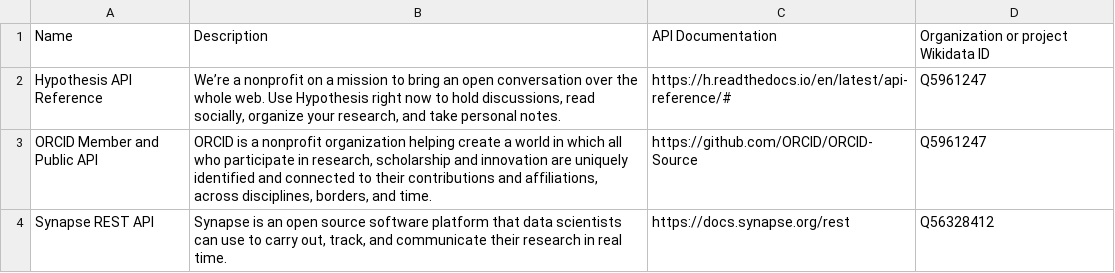
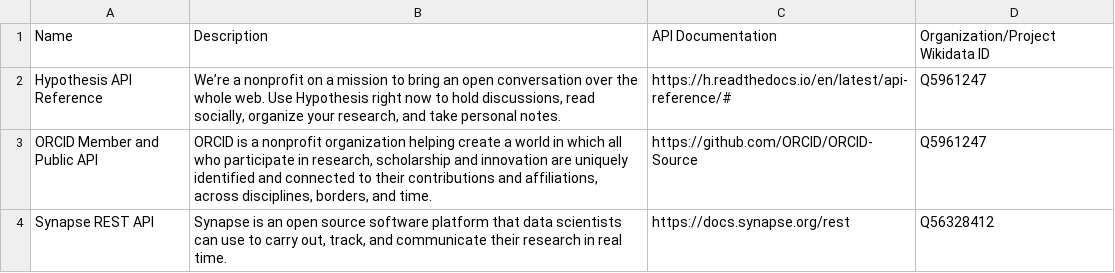
Before and after one commit to OpenScienceRoadmap/jrost, a CSV file: registries/apis.csv (was jrost_open_api_registry/apis.csv), drawn as a sheet.

Commit message:
changing location

```diff
--- a/jrost_open_api_registry/apis.csv
+++ b/registries/apis.csv
@@ -1,2 +1,2 @@
-Name,Description,API Documentation ,Organization or project Wikidata ID
+Name,Description,API Documentation,Organization/Project Wikidata ID
 Hypothesis API Reference,"We’re a nonprofit on a mission to bring an open conversation over the whole web. Use Hypothesis right now to hold discussions, read socially, organize your research, and take personal notes.",https://h.readthedocs.io/en/latest/api-reference/#,Q5961247
```
